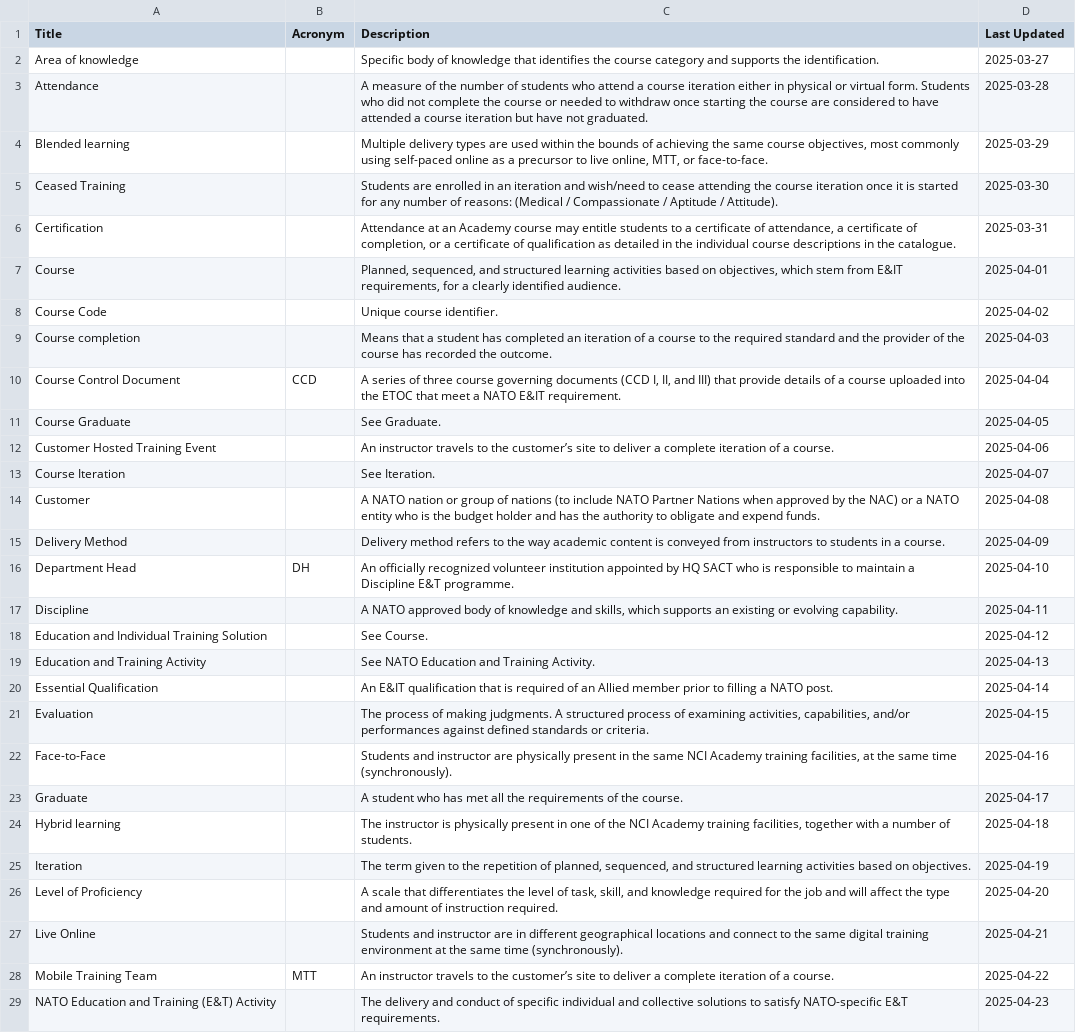
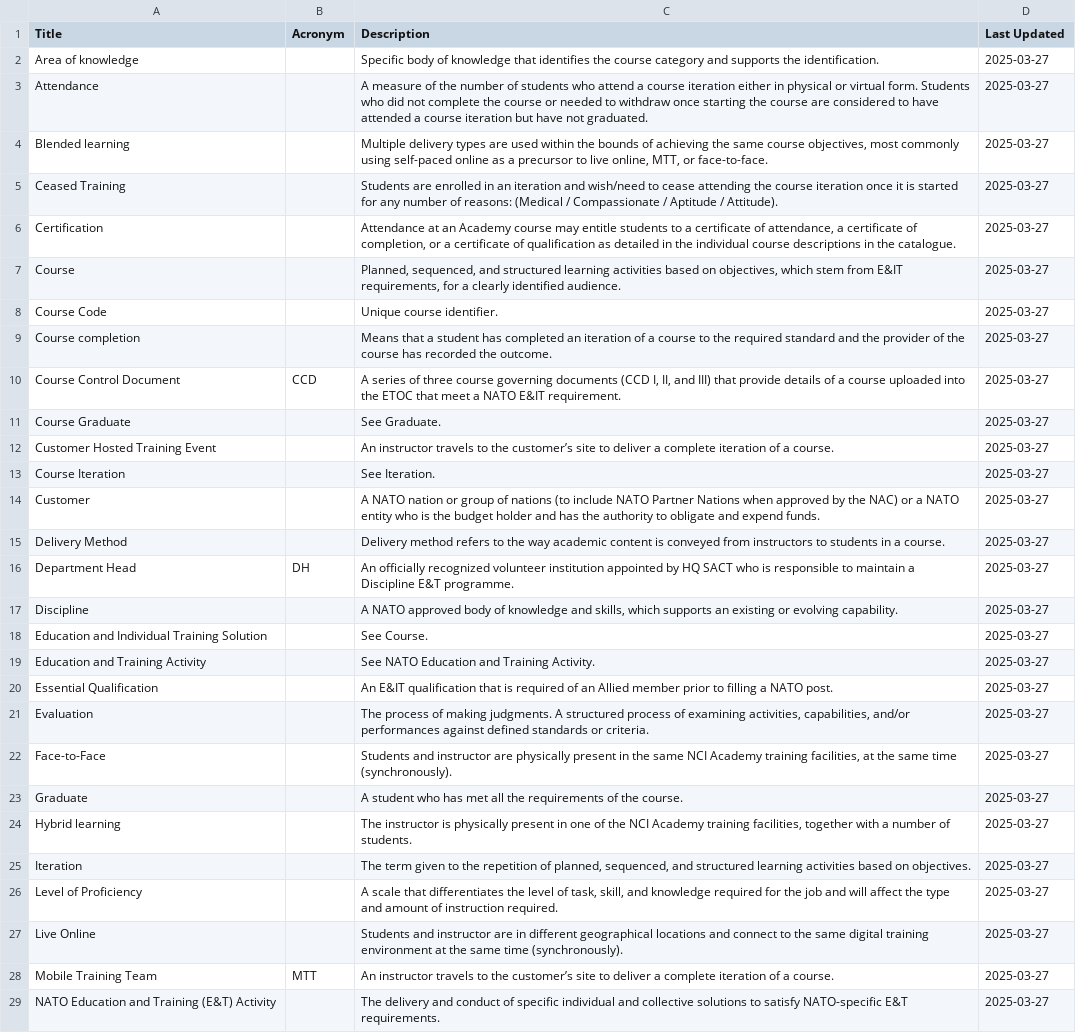
Before and after one commit to PJFonseca/dotfiles, a CSV file: scripts/Glossary2HTML/glossary.csv, drawn as a sheet; only a part is shown; the diff covers the shown part only; the diff names each change by its address in the sheet, - before the commit and + after, or states it on an @@ line.

Commit message:
Glossary2HTML

```diff
--- a/scripts/Glossary2HTML/glossary.csv
+++ b/scripts/Glossary2HTML/glossary.csv
-D3 (Last Updated): 2025-03-28
+D3 (Last Updated): 2025-03-27
-D4 (Last Updated): 2025-03-29
+D4 (Last Updated): 2025-03-27
-D5 (Last Updated): 2025-03-30
+D5 (Last Updated): 2025-03-27
-D6 (Last Updated): 2025-03-31
+D6 (Last Updated): 2025-03-27
-D7 (Last Updated): 2025-04-01
+D7 (Last Updated): 2025-03-27
-D8 (Last Updated): 2025-04-02
+D8 (Last Updated): 2025-03-27
-D9 (Last Updated): 2025-04-03
+D9 (Last Updated): 2025-03-27
-D10 (Last Updated): 2025-04-04
+D10 (Last Updated): 2025-03-27
-D11 (Last Updated): 2025-04-05
+D11 (Last Updated): 2025-03-27
-D12 (Last Updated): 2025-04-06
+D12 (Last Updated): 2025-03-27
-D13 (Last Updated): 2025-04-07
+D13 (Last Updated): 2025-03-27
-D14 (Last Updated): 2025-04-08
+D14 (Last Updated): 2025-03-27
-D15 (Last Updated): 2025-04-09
+D15 (Last Updated): 2025-03-27
-D16 (Last Updated): 2025-04-10
+D16 (Last Updated): 2025-03-27
-D17 (Last Updated): 2025-04-11
+D17 (Last Updated): 2025-03-27
-D18 (Last Updated): 2025-04-12
+D18 (Last Updated): 2025-03-27
-D19 (Last Updated): 2025-04-13
+D19 (Last Updated): 2025-03-27
-D20 (Last Updated): 2025-04-14
+D20 (Last Updated): 2025-03-27
-D21 (Last Updated): 2025-04-15
+D21 (Last Updated): 2025-03-27
-D22 (Last Updated): 2025-04-16
+D22 (Last Updated): 2025-03-27
-D23 (Last Updated): 2025-04-17
+D23 (Last Updated): 2025-03-27
-D24 (Last Updated): 2025-04-18
+D24 (Last Updated): 2025-03-27
-D25 (Last Updated): 2025-04-19
+D25 (Last Updated): 2025-03-27
-D26 (Last Updated): 2025-04-20
+D26 (Last Updated): 2025-03-27
-D27 (Last Updated): 2025-04-21
+D27 (Last Updated): 2025-03-27
-D28 (Last Updated): 2025-04-22
+D28 (Last Updated): 2025-03-27
-D29 (Last Updated): 2025-04-23
+D29 (Last Updated): 2025-03-27
```
Also changed, not shown: 14 edited cells elsewhere in this file, 1 other file.
